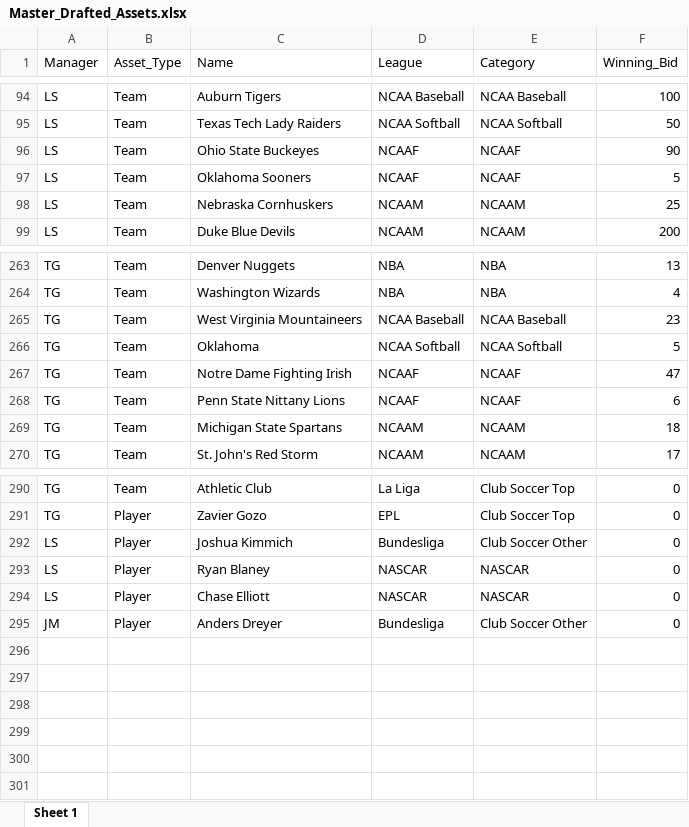
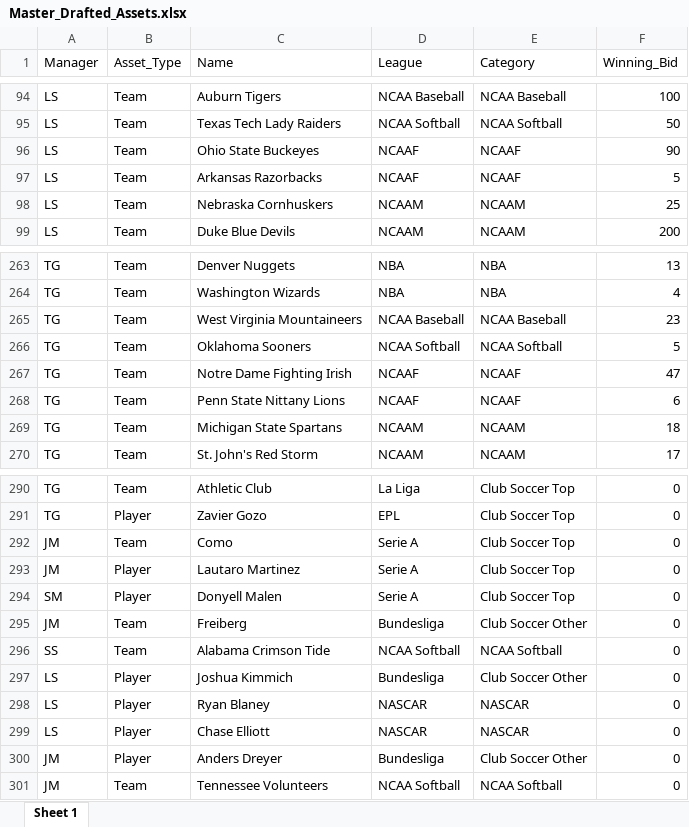
Before and after one commit to smeredith15/whul, an Excel workbook: Master_Drafted_Assets.xlsx, sheet Sheet 1, drawn as a sheet; only a part is shown, gaps mark what is left out; values as stored, in another font and other column widths than the file's, no borders; the diff names each change by its address in the sheet, - before the commit and + after, or states it on an @@ line.

Commit message:
Add files via upload

```diff
--- a/Master_Drafted_Assets.xlsx (sheet Sheet 1)
+++ b/Master_Drafted_Assets.xlsx (sheet Sheet 1)
-C97 (Name): Oklahoma Sooners
+C97 (Name): Arkansas Razorbacks
-C266 (Name): Oklahoma
+C266 (Name): Oklahoma Sooners
+row 292: JM | Team | Como | Serie A | Club Soccer Top | 0
+row 293: JM | Player | Lautaro Martinez | Serie A | Club Soccer Top | 0
+row 294: SM | Player | Donyell Malen | Serie A | Club Soccer Top | 0
+row 295: JM | Team | Freiberg | Bundesliga | Club Soccer Other | 0
+row 296: SS | Team | Alabama Crimson Tide | NCAA Softball | NCAA Softball | 0
+row 301: JM | Team | Tennessee Volunteers | NCAA Softball | NCAA Softball | 0
```
